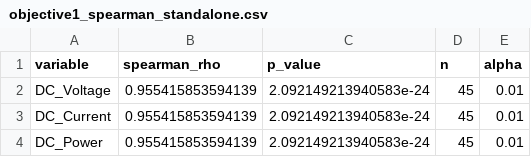
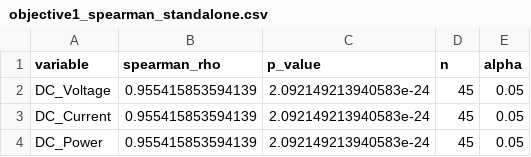
Before and after one commit to lrom-dev/amihanen-analysis-engine-v.12_beta, a CSV file: output/tables/objective1_spearman_standalone.csv, drawn as a sheet.

```diff
--- a/output/tables/objective1_spearman_standalone.csv
+++ b/output/tables/objective1_spearman_standalone.csv
@@ -1,4 +1,4 @@
 variable,spearman_rho,p_value,n,alpha
-DC_Voltage,0.955415853594139,2.092149213940583e-24,45,0.01
-DC_Current,0.955415853594139,2.092149213940583e-24,45,0.01
-DC_Power,0.955415853594139,2.092149213940583e-24,45,0.01
+DC_Voltage,0.955415853594139,2.092149213940583e-24,45,0.05
+DC_Current,0.955415853594139,2.092149213940583e-24,45,0.05
+DC_Power,0.955415853594139,2.092149213940583e-24,45,0.05
```
Also changed, not shown: output/tables/objective3_kruskal_wallis.csv, output/tables/objective3_mann_whitney.csv, 5 other files.
